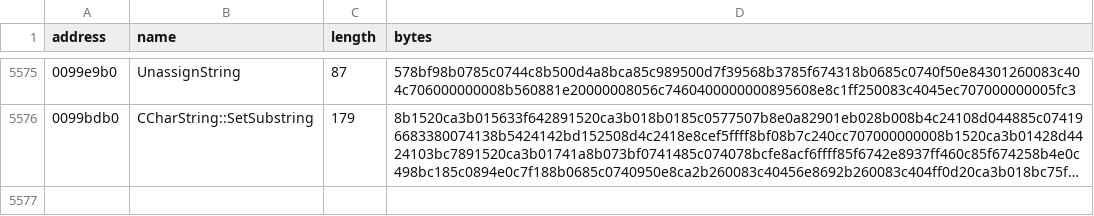
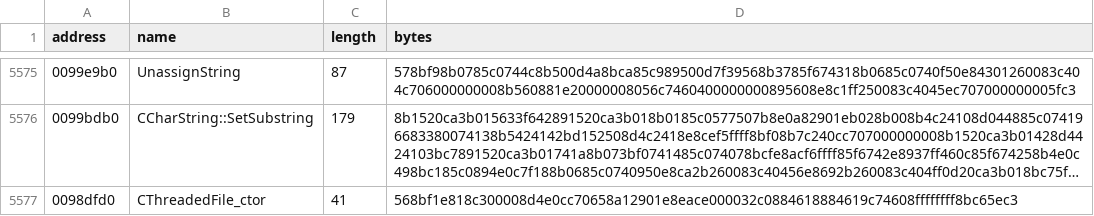
Before and after one commit to BuffJesus/FableDecomp, a TSV file: rebuild/oracles/auto-re-candidates.tsv, drawn as a sheet; only a part is shown, gaps mark what is left out; long unchanged cells end in …; the diff names each change by its address in the sheet, - before the commit and + after, or states it on an @@ line.

```diff
--- a/rebuild/oracles/auto-re-candidates.tsv
+++ b/rebuild/oracles/auto-re-candidates.tsv
+row 5577: 0098dfd0 | CThreadedFile_ctor | 41 | 568bf1e818c300008d4e0cc70658a12901e8eace000032c0884618884619c74608ffffffff8bc65ec3
```
Also changed, not shown: rebuild/runtime/openretailbank/link_manifest.tsv, 10 other files.
